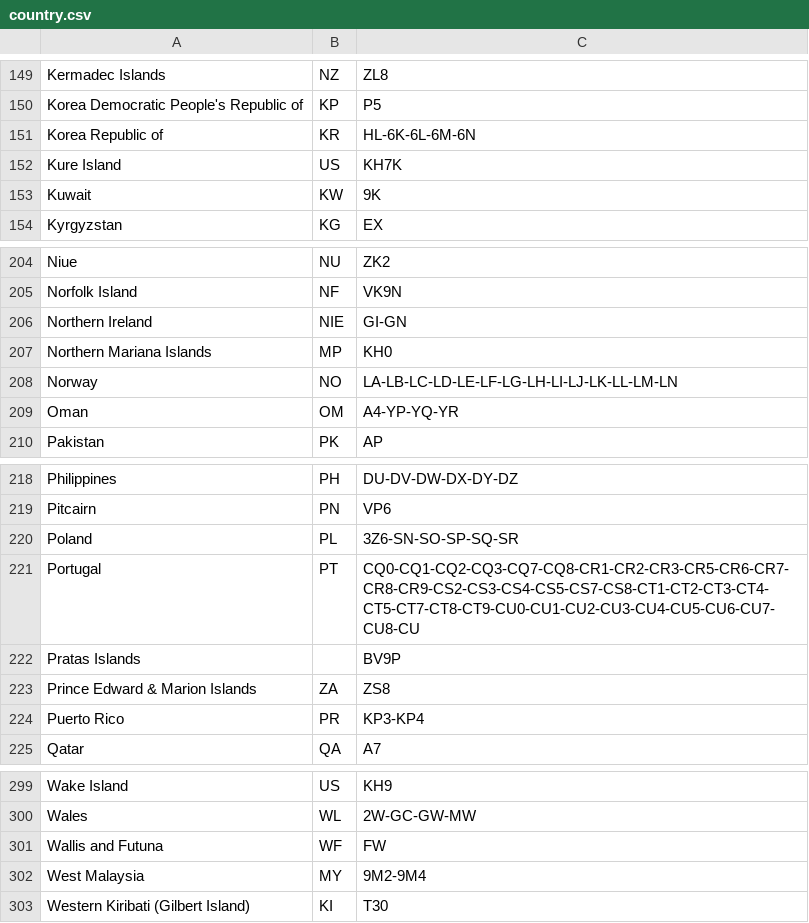
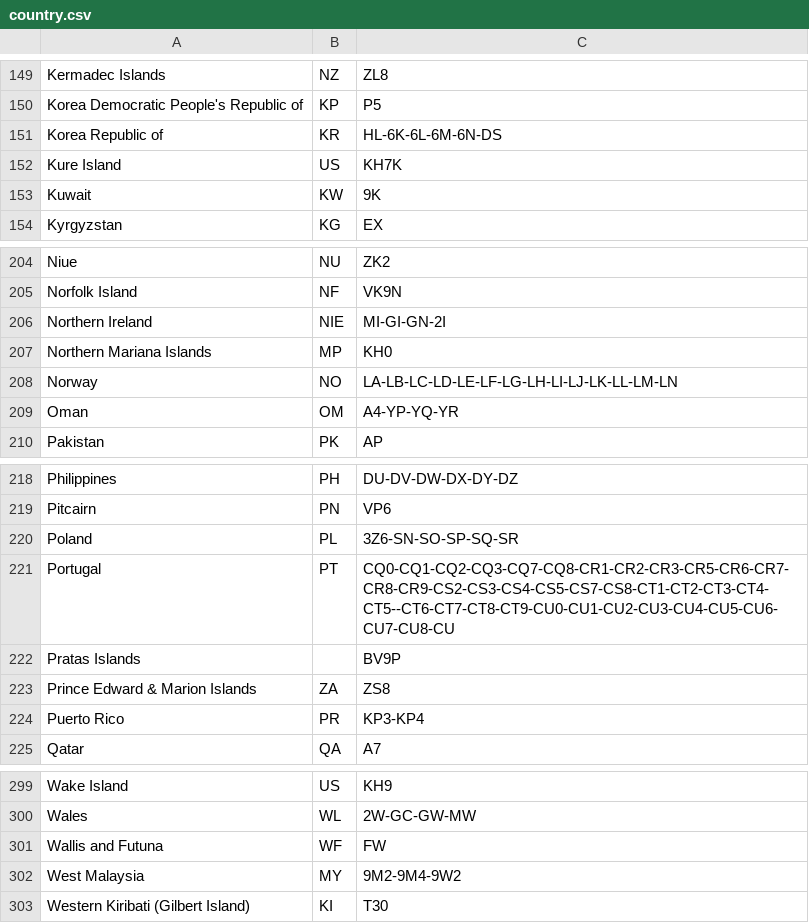
Before and after one commit to LX3JL/xlxd, a CSV file: dashboard/pgs/country.csv, drawn as a sheet; only a part is shown, gaps mark what is left out.

Commit message:
db 2.4.0

```diff
--- a/dashboard/pgs/country.csv
+++ b/dashboard/pgs/country.csv
@@ -150,3 +150,3 @@ Kermadec Islands;NZ;ZL8
 Korea Democratic People's Republic of;KP;P5
-Korea Republic of;KR;HL-6K-6L-6M-6N
+Korea Republic of;KR;HL-6K-6L-6M-6N-DS
 Kure Island;US;KH7K
@@ -205,3 +205,3 @@ Niue;NU;ZK2
 Norfolk Island;NF;VK9N
-Northern Ireland;NIE;GI-GN
+Northern Ireland;NIE;MI-GI-GN-2I
 Northern Mariana Islands;MP;KH0
@@ -220,3 +220,3 @@ Pitcairn;PN;VP6
 Poland;PL;3Z6-SN-SO-SP-SQ-SR
-Portugal;PT;CQ0-CQ1-CQ2-CQ3-CQ7-CQ8-CR1-CR2-CR3-CR5-CR6-CR7-CR8-CR9-CS2-CS3-CS4-CS5-CS7-CS8-CT1-CT2-CT3-CT4-CT5-CT7-CT8-CT9-CU0-CU1-CU2-CU3-CU4-CU5-CU6-CU7-CU8-CU
+Portugal;PT;CQ0-CQ1-CQ2-CQ3-CQ7-CQ8-CR1-CR2-CR3-CR5-CR6-CR7-CR8-CR9-CS2-CS3-CS4-CS5-CS7-CS8-CT1-CT2-CT3-CT4-CT5--CT6-CT7-CT8-CT9-CU0-CU1-CU2-CU3-CU4-CU5-CU6-CU7-CU8-CU
 Pratas Islands;;BV9P
@@ -301,3 +301,3 @@ Wales;WL;2W-GC-GW-MW
 Wallis and Futuna;WF;FW
-West Malaysia;MY;9M2-9M4
+West Malaysia;MY;9M2-9M4-9W2
 Western Kiribati (Gilbert Island);KI;T30
```
